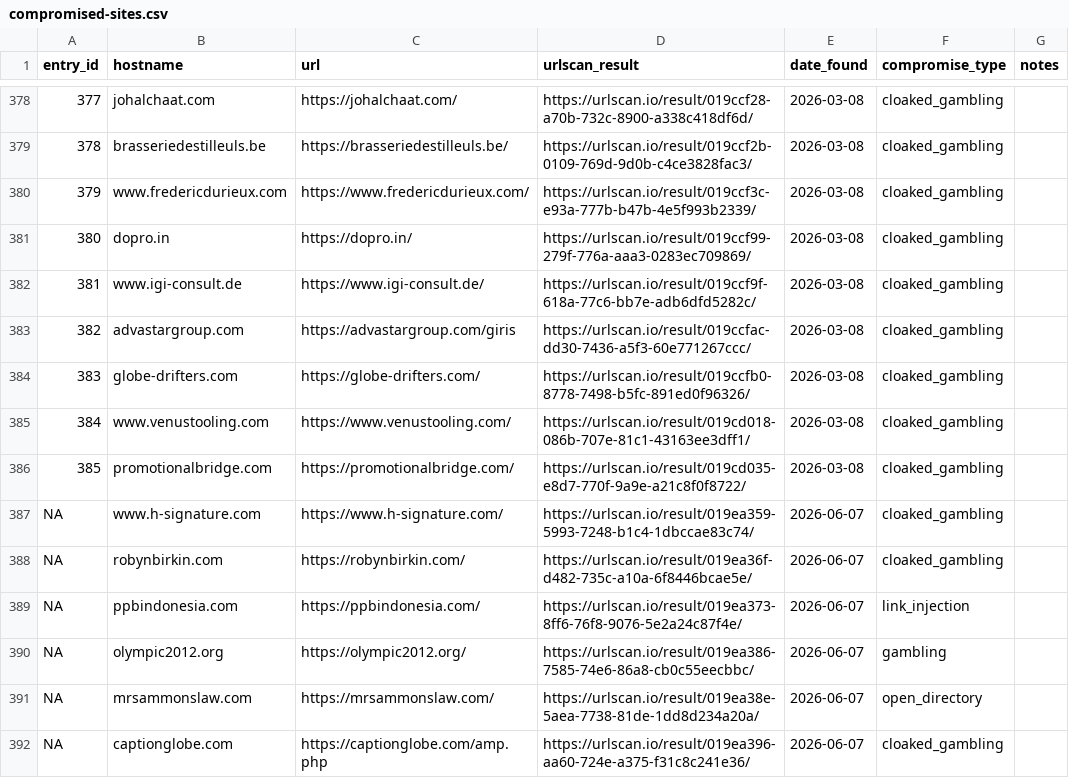
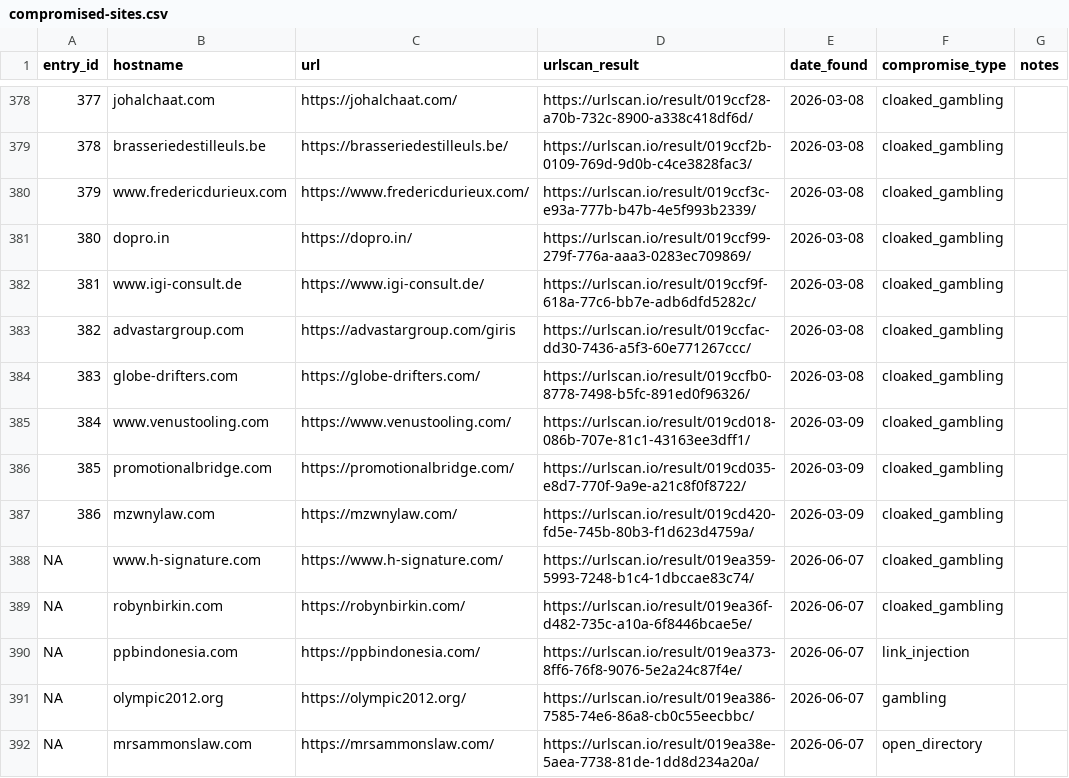
Before and after one commit to battlingamazons/compromised-sites-tracker, a CSV file: compromised-sites.csv, drawn as a sheet; only a part is shown, gaps mark what is left out; the shorter side is filled out with more unchanged rows.

Commit message:
Update compromised-sites.csv

```diff
--- a/compromised-sites.csv
+++ b/compromised-sites.csv
@@ -384,4 +384,5 @@ entry_id, hostname, url, urlscan_result, date_found, compromise_type, notes
 383, globe-drifters.com, https://globe-drifters.com/, https://urlscan.io/result/019ccfb0-8778-7498-b5fc-891ed0f96326/, 2026-03-08, cloaked_gambling, ""
-384, www.venustooling.com, https://www.venustooling.com/, https://urlscan.io/result/019cd018-086b-707e-81c1-43163ee3dff1/, 2026-03-08, cloaked_gambling, ""
-385, promotionalbridge.com, https://promotionalbridge.com/, https://urlscan.io/result/019cd035-e8d7-770f-9a9e-a21c8f0f8722/, 2026-03-08, cloaked_gambling, ""
+384, www.venustooling.com, https://www.venustooling.com/, https://urlscan.io/result/019cd018-086b-707e-81c1-43163ee3dff1/, 2026-03-09, cloaked_gambling, ""
+385, promotionalbridge.com, https://promotionalbridge.com/, https://urlscan.io/result/019cd035-e8d7-770f-9a9e-a21c8f0f8722/, 2026-03-09, cloaked_gambling, ""
+386, mzwnylaw.com, https://mzwnylaw.com/, https://urlscan.io/result/019cd420-fd5e-745b-80b3-f1d623d4759a/, 2026-03-09, cloaked_gambling, ""
 NA, www.h-signature.com, https://www.h-signature.com/, https://urlscan.io/result/019ea359-5993-7248-b1c4-1dbccae83c74/, 2026-06-07, cloaked_gambling, ""
```
